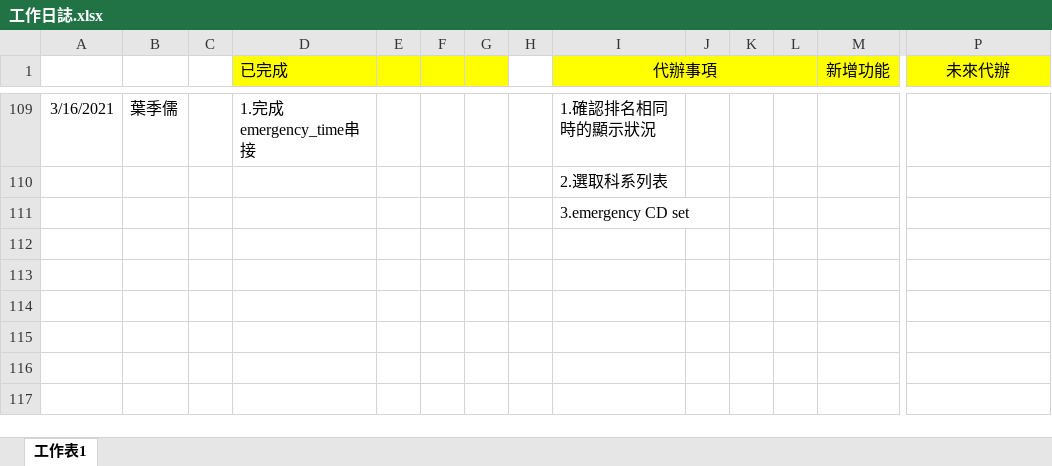
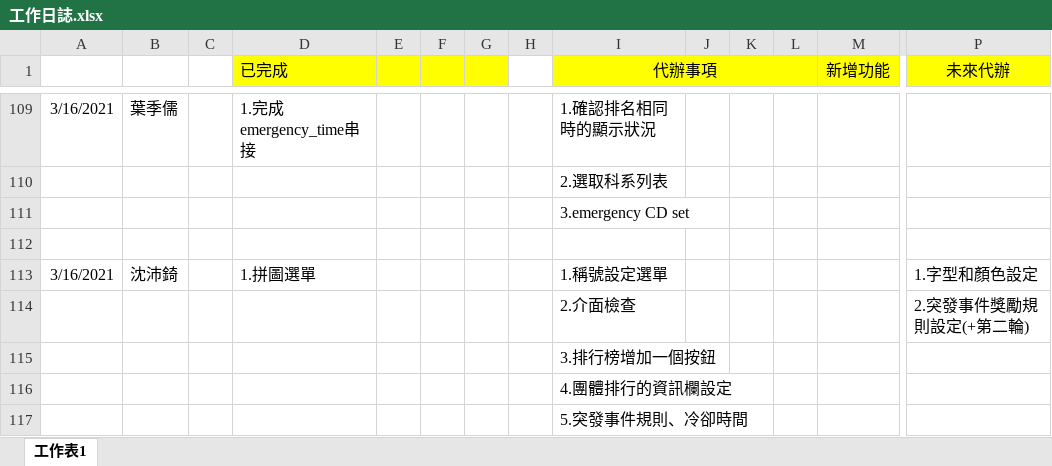
Before and after one commit to pei-ci/Project_2021_spring, an Excel workbook: 工作日誌.xlsx, sheet 工作表1, drawn as a sheet; only a part is shown, gaps mark what is left out; values as stored, in another font and other column widths than the file's, no borders; rows hold the shown columns only; the diff names each change by its address in the sheet, - before the commit and + after, or states it on an @@ line.

Commit message:
3/16work+worksheet

```diff
--- a/工作日誌.xlsx (sheet 工作表1)
+++ b/工作日誌.xlsx (sheet 工作表1)
+row 112: (empty)
+row 113: 3/16/2021 | 沈沛錡 |  | 1.拼圖選單 |  |  |  |  | 1.稱號設定選單 |  |  |  |  | 1.字型和顏色設定
+row 114:  |  |  |  |  |  |  |  | 2.介面檢查 |  |  |  |  | 2.突發事件獎勵規則設定(+第二輪)
+row 115:  |  |  |  |  |  |  |  | 3.排行榜增加一個按鈕
+row 116:  |  |  |  |  |  |  |  | 4.團體排行的資訊欄設定
+row 117:  |  |  |  |  |  |  |  | 5.突發事件規則、冷卻時間
```
